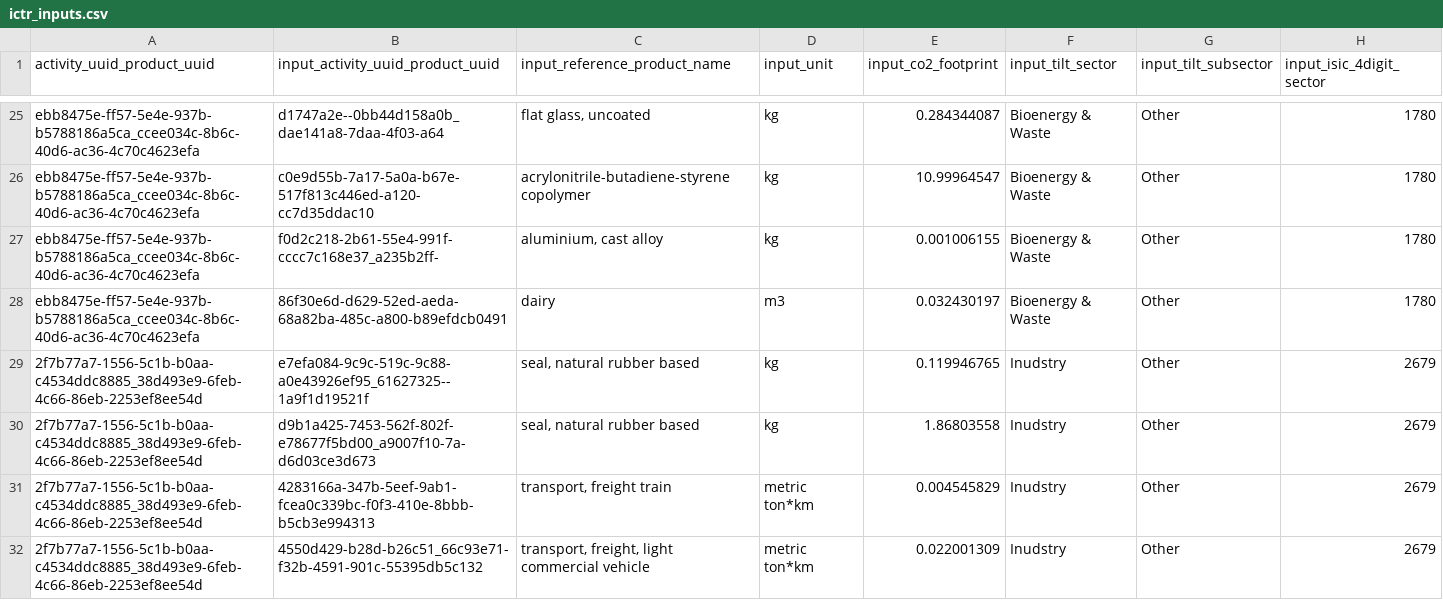
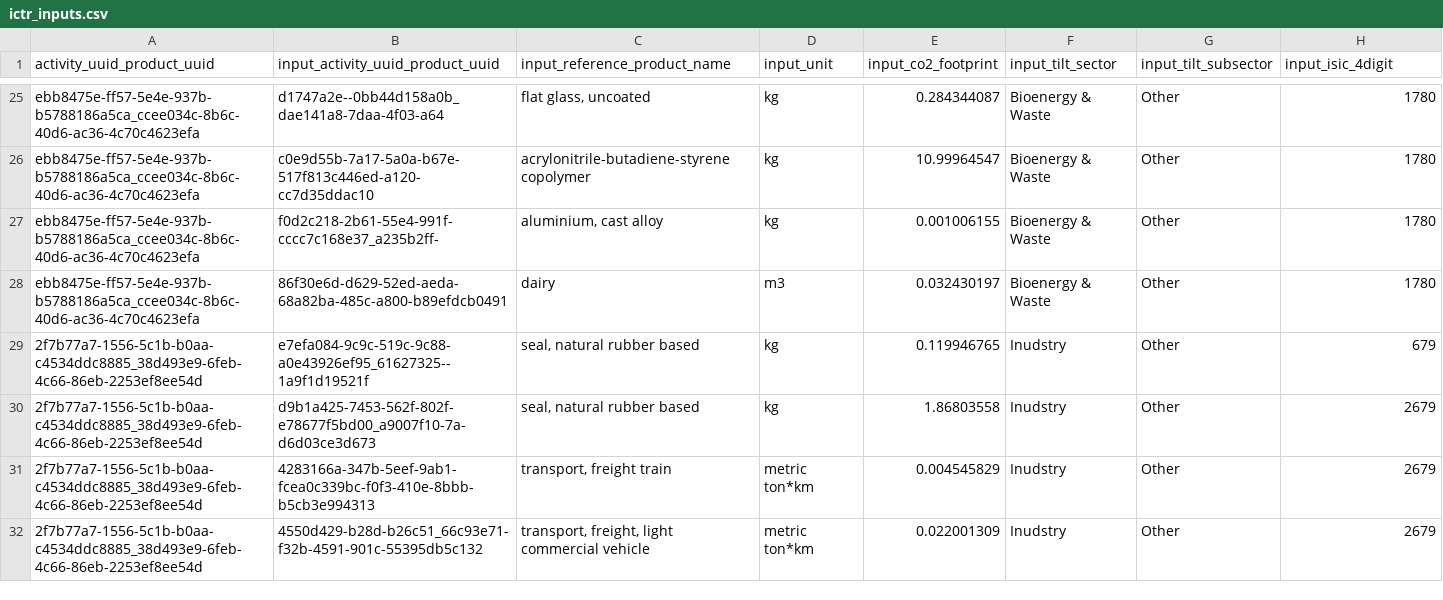
Before and after one commit to 2DegreesInvesting/tiltIndicator, a CSV file: data-raw/ictr/ictr_inputs.csv, drawn as a sheet; only a part is shown, gaps mark what is left out; the diff names each change by its address in the sheet, - before the commit and + after, or states it on an @@ line.

Commit message:
In ICTR and PCTR example datasets are now updated (#237)
* clustered column included in ICTR and PCTR

* update snap

* Include input activity uuid column in ICTR

* Remove _sector in column names after discussing it with Tilman

---------

Co-authored-by: Mauro Lepore <maurolepore@gmail.com>

```diff
--- a/data-raw/ictr/ictr_inputs.csv
+++ b/data-raw/ictr/ictr_inputs.csv
-H1: input_isic_4digit_sector
+H1: input_isic_4digit
-H29 (input_isic_4digit): 2679
+H29 (input_isic_4digit): 679
```
Also changed, not shown: data-raw/pctr/data_ecoinvent_co2.csv, 12 other files.
